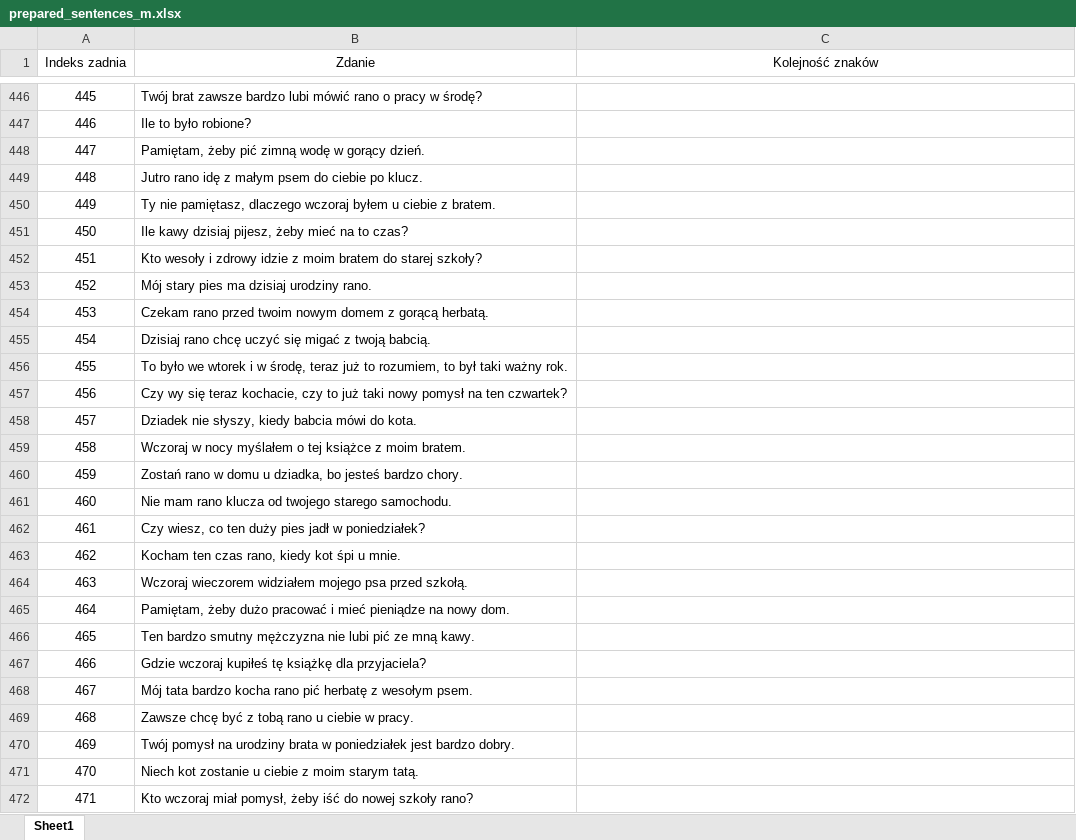
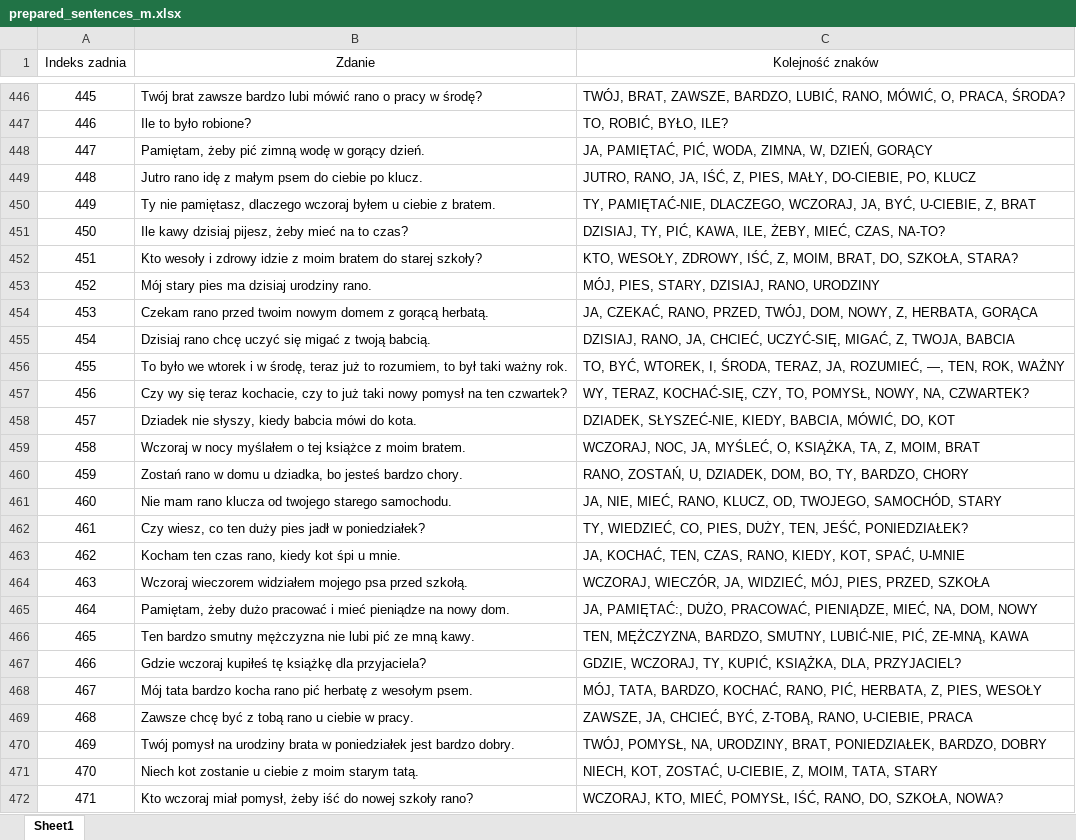
Before and after one commit to PJMatch/Dataset, an Excel workbook: Sentences/prepared_sentences_m.xlsx, sheet Sheet1, drawn as a sheet; only a part is shown, gaps mark what is left out; values as stored, in another font and other column widths than the file's, no borders; the diff covers the shown part only; the diff names each change by its address in the sheet, - before the commit and + after, or states it on an @@ line.

```diff
--- a/Sentences/prepared_sentences_m.xlsx (sheet Sheet1)
+++ b/Sentences/prepared_sentences_m.xlsx (sheet Sheet1)
-C446 (Kolejność znaków): (empty)
+C446 (Kolejność znaków): TWÓJ, BRAT, ZAWSZE, BARDZO, LUBIĆ, RANO, MÓWIĆ, O, PRACA, ŚRODA?
-C447 (Kolejność znaków): (empty)
+C447 (Kolejność znaków): TO, ROBIĆ, BYŁO, ILE?
-C448 (Kolejność znaków): (empty)
+C448 (Kolejność znaków): JA, PAMIĘTAĆ, PIĆ, WODA, ZIMNA, W, DZIEŃ, GORĄCY
-C449 (Kolejność znaków): (empty)
+C449 (Kolejność znaków): JUTRO, RANO, JA, IŚĆ, Z, PIES, MAŁY, DO-CIEBIE, PO, KLUCZ
-C450 (Kolejność znaków): (empty)
+C450 (Kolejność znaków): TY, PAMIĘTAĆ-NIE, DLACZEGO, WCZORAJ, JA, BYĆ, U-CIEBIE, Z, BRAT
-C451 (Kolejność znaków): (empty)
+C451 (Kolejność znaków): DZISIAJ, TY, PIĆ, KAWA, ILE, ŻEBY, MIEĆ, CZAS, NA-TO?
-C452 (Kolejność znaków): (empty)
+C452 (Kolejność znaków): KTO, WESOŁY, ZDROWY, IŚĆ, Z, MOIM, BRAT, DO, SZKOŁA, STARA?
-C453 (Kolejność znaków): (empty)
+C453 (Kolejność znaków): MÓJ, PIES, STARY, DZISIAJ, RANO, URODZINY
-C454 (Kolejność znaków): (empty)
+C454 (Kolejność znaków): JA, CZEKAĆ, RANO, PRZED, TWÓJ, DOM, NOWY, Z, HERBATA, GORĄCA
-C455 (Kolejność znaków): (empty)
+C455 (Kolejność znaków): DZISIAJ, RANO, JA, CHCIEĆ, UCZYĆ-SIĘ, MIGAĆ, Z, TWOJA, BABCIA
-C456 (Kolejność znaków): (empty)
+C456 (Kolejność znaków): TO, BYĆ, WTOREK, I, ŚRODA, TERAZ, JA, ROZUMIEĆ, —, TEN, ROK, WAŻNY
-C457 (Kolejność znaków): (empty)
+C457 (Kolejność znaków): WY, TERAZ, KOCHAĆ-SIĘ, CZY, TO, POMYSŁ, NOWY, NA, CZWARTEK?
-C458 (Kolejność znaków): (empty)
+C458 (Kolejność znaków): DZIADEK, SŁYSZEĆ-NIE, KIEDY, BABCIA, MÓWIĆ, DO, KOT
-C459 (Kolejność znaków): (empty)
+C459 (Kolejność znaków): WCZORAJ, NOC, JA, MYŚLEĆ, O, KSIĄŻKA, TA, Z, MOIM, BRAT
-C460 (Kolejność znaków): (empty)
+C460 (Kolejność znaków): RANO, ZOSTAŃ, U, DZIADEK, DOM, BO, TY, BARDZO, CHORY
-C461 (Kolejność znaków): (empty)
+C461 (Kolejność znaków): JA, NIE, MIEĆ, RANO, KLUCZ, OD, TWOJEGO, SAMOCHÓD, STARY
-C462 (Kolejność znaków): (empty)
+C462 (Kolejność znaków): TY, WIEDZIEĆ, CO, PIES, DUŻY, TEN, JEŚĆ, PONIEDZIAŁEK?
-C463 (Kolejność znaków): (empty)
+C463 (Kolejność znaków): JA, KOCHAĆ, TEN, CZAS, RANO, KIEDY, KOT, SPAĆ, U-MNIE
-C464 (Kolejność znaków): (empty)
+C464 (Kolejność znaków): WCZORAJ, WIECZÓR, JA, WIDZIEĆ, MÓJ, PIES, PRZED, SZKOŁA
-C465 (Kolejność znaków): (empty)
+C465 (Kolejność znaków): JA, PAMIĘTAĆ:, DUŻO, PRACOWAĆ, PIENIĄDZE, MIEĆ, NA, DOM, NOWY
-C466 (Kolejność znaków): (empty)
+C466 (Kolejność znaków): TEN, MĘŻCZYZNA, BARDZO, SMUTNY, LUBIĆ-NIE, PIĆ, ZE-MNĄ, KAWA
-C467 (Kolejność znaków): (empty)
+C467 (Kolejność znaków): GDZIE, WCZORAJ, TY, KUPIĆ, KSIĄŻKA, DLA, PRZYJACIEL?
-C468 (Kolejność znaków): (empty)
+C468 (Kolejność znaków): MÓJ, TATA, BARDZO, KOCHAĆ, RANO, PIĆ, HERBATA, Z, PIES, WESOŁY
-C469 (Kolejność znaków): (empty)
+C469 (Kolejność znaków): ZAWSZE, JA, CHCIEĆ, BYĆ, Z-TOBĄ, RANO, U-CIEBIE, PRACA
-C470 (Kolejność znaków): (empty)
+C470 (Kolejność znaków): TWÓJ, POMYSŁ, NA, URODZINY, BRAT, PONIEDZIAŁEK, BARDZO, DOBRY
-C471 (Kolejność znaków): (empty)
+C471 (Kolejność znaków): NIECH, KOT, ZOSTAĆ, U-CIEBIE, Z, MOIM, TATA, STARY
-C472 (Kolejność znaków): (empty)
+C472 (Kolejność znaków): WCZORAJ, KTO, MIEĆ, POMYSŁ, IŚĆ, RANO, DO, SZKOŁA, NOWA?
```
Also changed, not shown: 83 edited cells elsewhere in this sheet.
